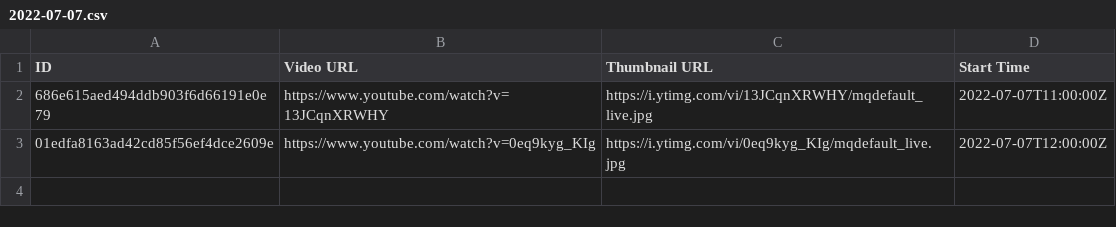
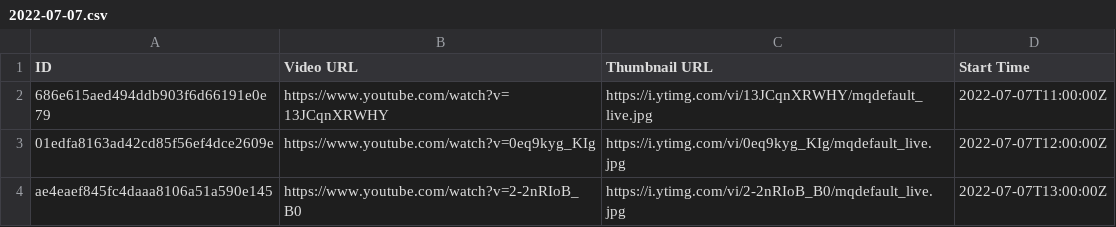
Before and after one commit to TaiwanVtuberData/TaiwanVTuberDebutLiveStreams, a CSV file: 2022-07-07.csv, drawn as a sheet.

```diff
--- a/2022-07-07.csv
+++ b/2022-07-07.csv
@@ -3 +3,2 @@ ID,Video URL,Thumbnail URL,Start Time
 01edfa8163ad42cd85f56ef4dce2609e,https://www.youtube.com/watch?v=0eq9kyg_KIg,https://i.ytimg.com/vi/0eq9kyg_KIg/mqdefault_live.jpg,2022-07-07T12:00:00Z
+ae4eaef845fc4daaa8106a51a590e145,https://www.youtube.com/watch?v=2-2nRIoB_B0,https://i.ytimg.com/vi/2-2nRIoB_B0/mqdefault_live.jpg,2022-07-07T13:00:00Z
```
Also changed, not shown: 2 other files.
